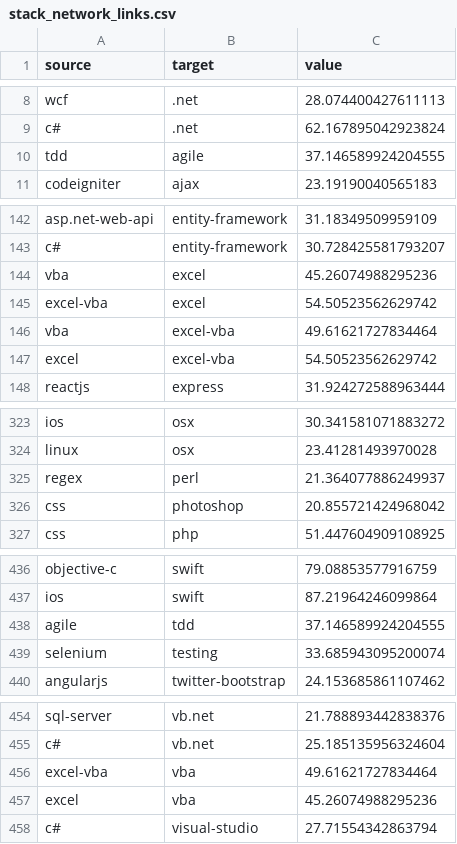
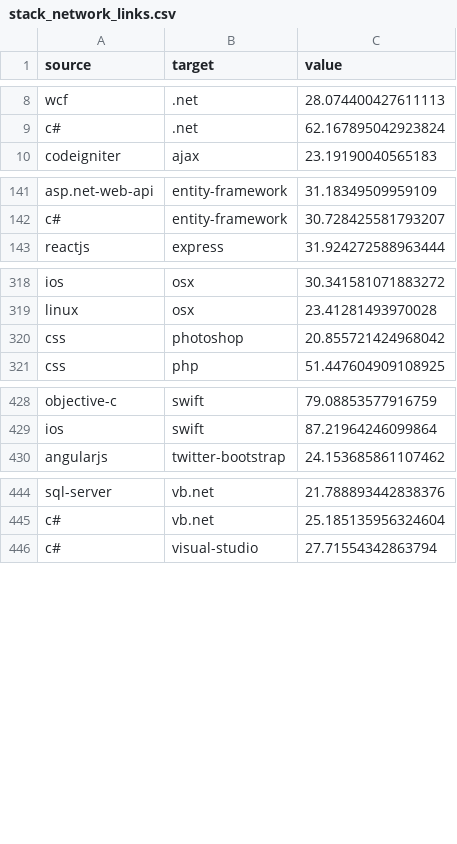
Before and after one commit to mtayllan/data_vis_project, a CSV file: datasets/stack_network_links.csv, drawn as a sheet; only a part is shown, gaps mark what is left out; the diff covers the shown part only; the diff names each change by its address in the sheet, - before the commit and + after, or states it on an @@ line.

Commit message:
Remove minor groups from datasets

```diff
--- a/datasets/stack_network_links.csv
+++ b/datasets/stack_network_links.csv
-row 10: tdd | agile | 37.146589924204555
-row 144: vba | excel | 45.26074988295236
-row 145: excel-vba | excel | 54.50523562629742
-row 146: vba | excel-vba | 49.61621727834464
-row 147: excel | excel-vba | 54.50523562629742
-row 325: regex | perl | 21.364077886249937
-row 438: agile | tdd | 37.146589924204555
-row 439: selenium | testing | 33.685943095200074
-row 456: excel-vba | vba | 49.61621727834464
-row 457: excel | vba | 45.26074988295236
```
Also changed, not shown: 2 removed rows elsewhere in this file, datasets/stack_network_nodes.csv.
